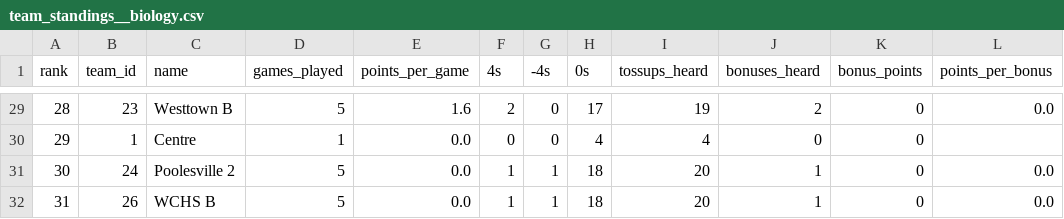
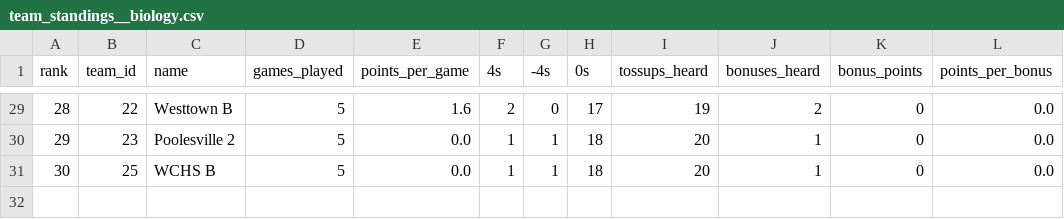
Before and after one commit to xpoes123/scibowl-org, a CSV file: stats/johns-hopkins-invitational/team_standings__biology.csv, drawn as a sheet; only a part is shown, gaps mark what is left out; removed rows and columns are numbered as before the commit, all else as after; the diff covers the shown part only; the diff names each change by its address in the sheet, - before the commit and + after, or states it on an @@ line.

```diff
--- a/stats/johns-hopkins-invitational/team_standings__biology.csv
+++ b/stats/johns-hopkins-invitational/team_standings__biology.csv
-B29 (team_id): 23
+B29 (team_id): 22
-row 30: 29 | 1 | Centre | 1 | 0.0 | 0 | 0 | 4 | 4 | 0 | 0
@@ column A (rank) renumbered from row 30 down @@
-B30 (team_id): 24
+B30 (team_id): 23
-B31 (team_id): 26
+B31 (team_id): 25
```
Also changed, not shown: 30 edited cells elsewhere in this file, stats/johns-hopkins-invitational/individual_standings__energy.csv, stats/johns-hopkins-invitational/team_standings.csv, 12 other files.
